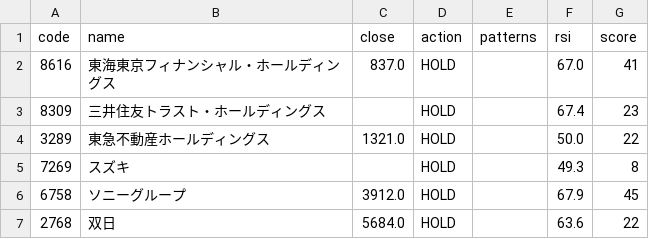
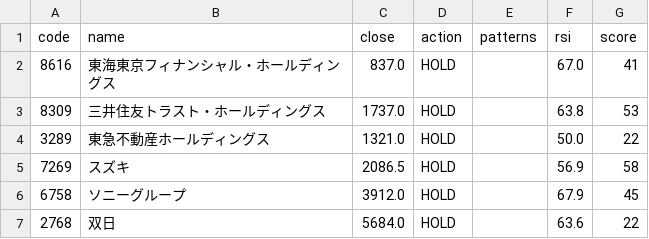
Before and after one commit to hkawkaw-ux/jp-stock-system, a CSV file: app/watchlist_signals.csv, drawn as a sheet.

```diff
--- a/app/watchlist_signals.csv
+++ b/app/watchlist_signals.csv
@@ -2,5 +2,5 @@
 8616,東海東京フィナンシャル・ホールディングス,837.0,HOLD,,67.0,41
-8309,三井住友トラスト・ホールディングス,,HOLD,,67.4,23
+8309,三井住友トラスト・ホールディングス,1737.0,HOLD,,63.8,53
 3289,東急不動産ホールディングス,1321.0,HOLD,,50.0,22
-7269,スズキ,,HOLD,,49.3,8
+7269,スズキ,2086.5,HOLD,,56.9,58
 6758,ソニーグループ,3912.0,HOLD,,67.9,45
```
Also changed, not shown: app/universe_snapshot.csv, 2 other files.
